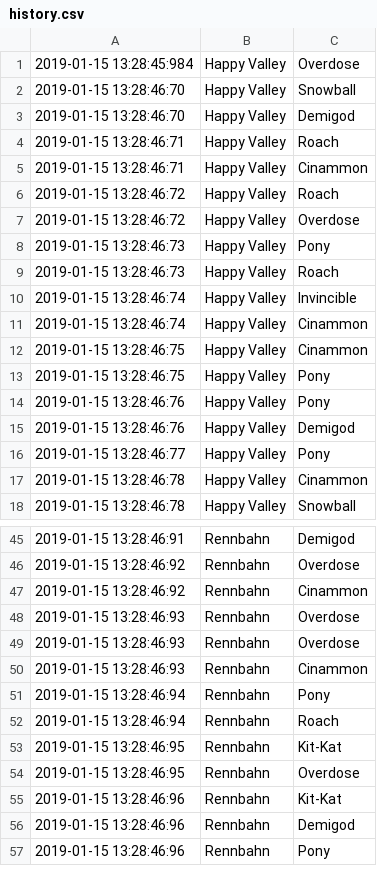
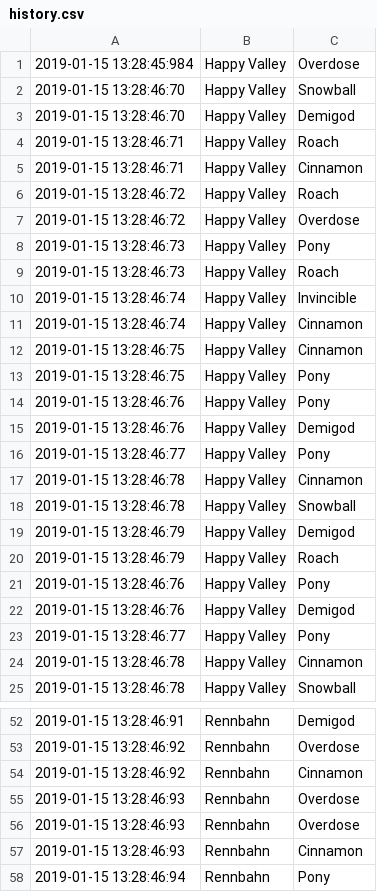
Before and after one commit to zeeKovacs/ezmoney, a CSV file: data/history.csv, drawn as a sheet; only a part is shown, gaps mark what is left out; the shorter side is filled out with more unchanged rows; the diff covers the shown part only.

```diff
--- a/data/history.csv
+++ b/data/history.csv
@@ -4,3 +4,3 @@
 2019-01-15 13:28:46:71,Happy Valley,Roach
-2019-01-15 13:28:46:71,Happy Valley,Cinammon
+2019-01-15 13:28:46:71,Happy Valley,Cinnamon
 2019-01-15 13:28:46:72,Happy Valley,Roach
@@ -10,4 +10,4 @@
 2019-01-15 13:28:46:74,Happy Valley,Invincible
-2019-01-15 13:28:46:74,Happy Valley,Cinammon
-2019-01-15 13:28:46:75,Happy Valley,Cinammon
+2019-01-15 13:28:46:74,Happy Valley,Cinnamon
+2019-01-15 13:28:46:75,Happy Valley,Cinnamon
 2019-01-15 13:28:46:75,Happy Valley,Pony
@@ -16,3 +16,10 @@
 2019-01-15 13:28:46:77,Happy Valley,Pony
-2019-01-15 13:28:46:78,Happy Valley,Cinammon
+2019-01-15 13:28:46:78,Happy Valley,Cinnamon
+2019-01-15 13:28:46:78,Happy Valley,Snowball
+2019-01-15 13:28:46:79,Happy Valley,Demigod
+2019-01-15 13:28:46:79,Happy Valley,Roach
+2019-01-15 13:28:46:76,Happy Valley,Pony
+2019-01-15 13:28:46:76,Happy Valley,Demigod
+2019-01-15 13:28:46:77,Happy Valley,Pony
+2019-01-15 13:28:46:78,Happy Valley,Cinnamon
 2019-01-15 13:28:46:78,Happy Valley,Snowball
@@ -46,6 +53,6 @@
 2019-01-15 13:28:46:92,Rennbahn,Overdose
-2019-01-15 13:28:46:92,Rennbahn,Cinammon
+2019-01-15 13:28:46:92,Rennbahn,Cinnamon
 2019-01-15 13:28:46:93,Rennbahn,Overdose
 2019-01-15 13:28:46:93,Rennbahn,Overdose
-2019-01-15 13:28:46:93,Rennbahn,Cinammon
+2019-01-15 13:28:46:93,Rennbahn,Cinnamon
 2019-01-15 13:28:46:94,Rennbahn,Pony
```
Also changed, not shown: 20 added rows and 17 edited cells elsewhere in this file, 6 other files.
